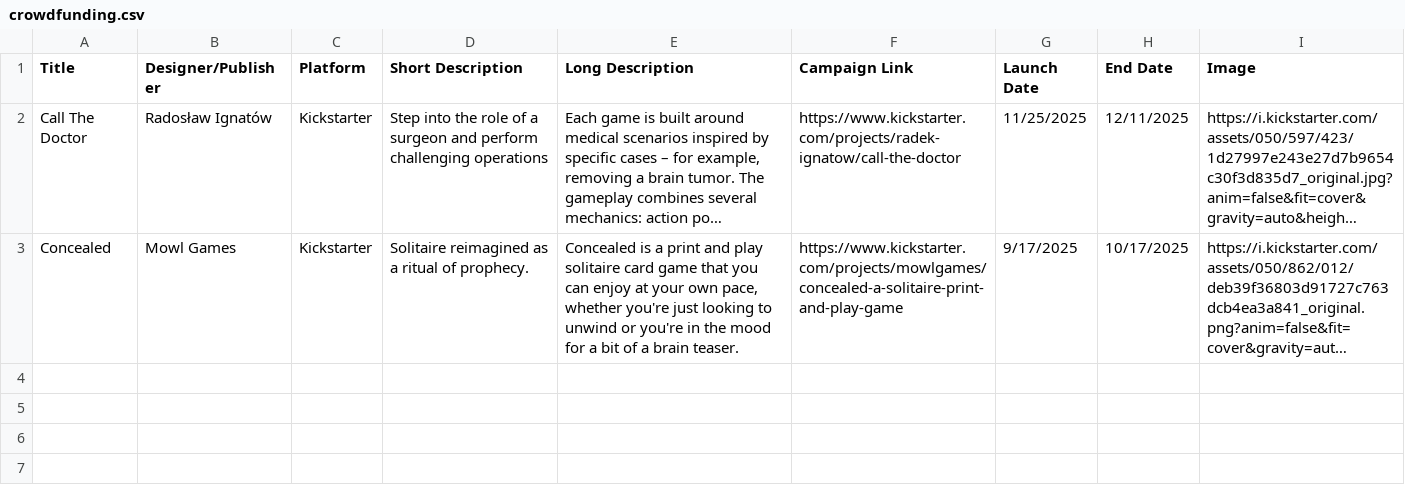
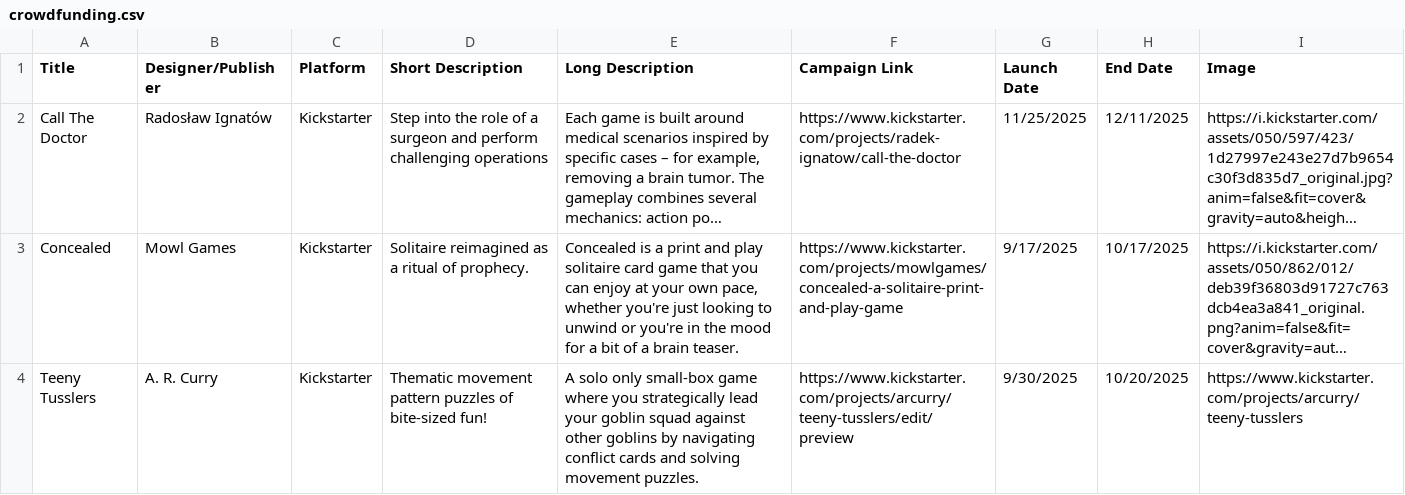
Before and after one commit to mgonzalvez/pnpfinder-lite, a CSV file: data/crowdfunding.csv, drawn as a sheet; long unchanged cells end in …; the diff names each change by its address in the sheet, - before the commit and + after, or states it on an @@ line.

Commit message:
chore: sync crowdfunding.csv from Google Sheets (normalized from SHEET headers)

```diff
--- a/data/crowdfunding.csv
+++ b/data/crowdfunding.csv
+row 4: Teeny Tusslers | A. R. Curry | Kickstarter | Thematic movement pattern puzzles of bite-sized fun! | A solo only small-box game where you strategically lead your goblin squad against other goblins by navigating conflict cards and solving movement puzzles. | https://www.kickstarter.com/projects/arcurry/teeny-tusslers/edit/preview | 9/30/2025 | 10/20/2025 | https://www.kickstarter.com/projects/arcurry/teeny-tusslers
```
